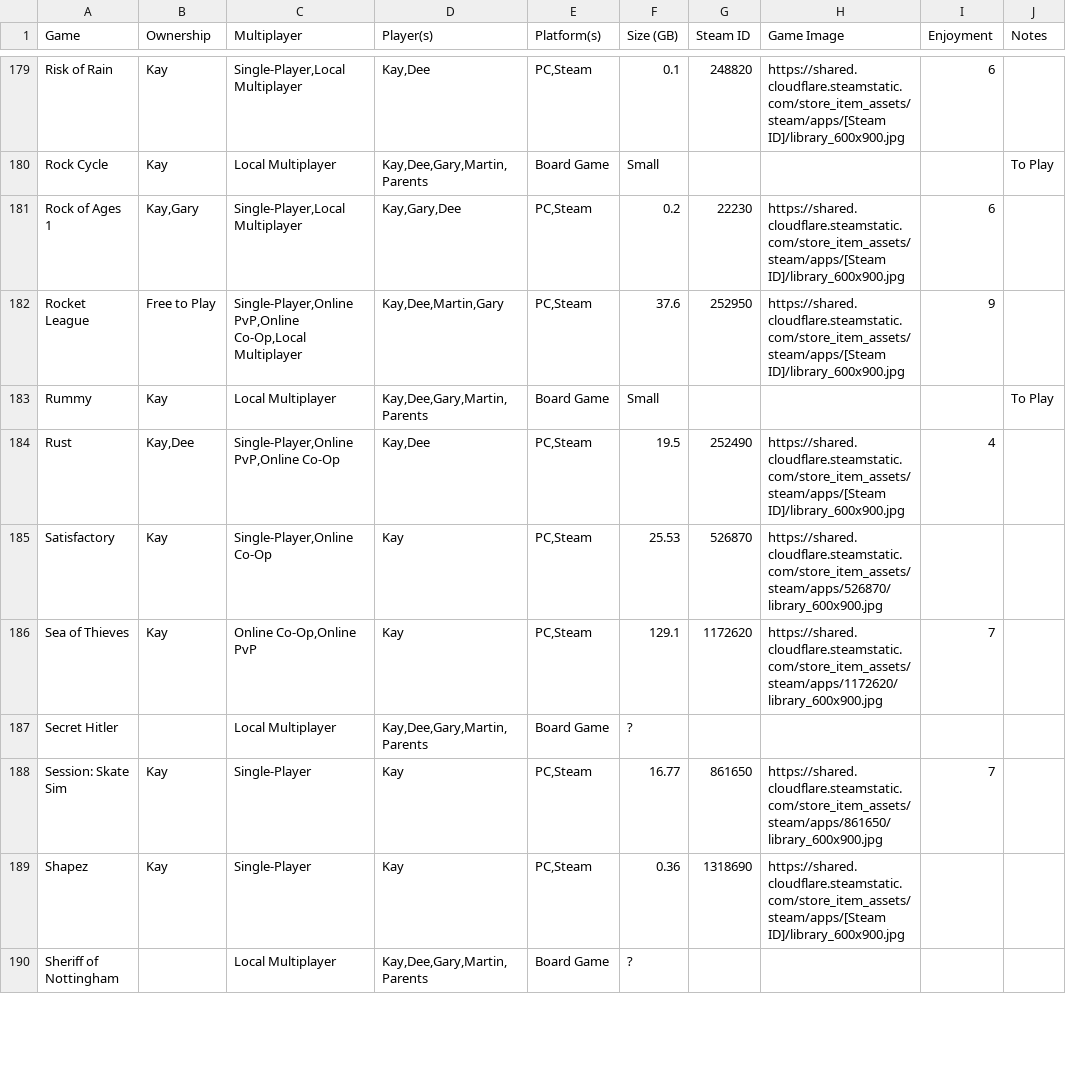
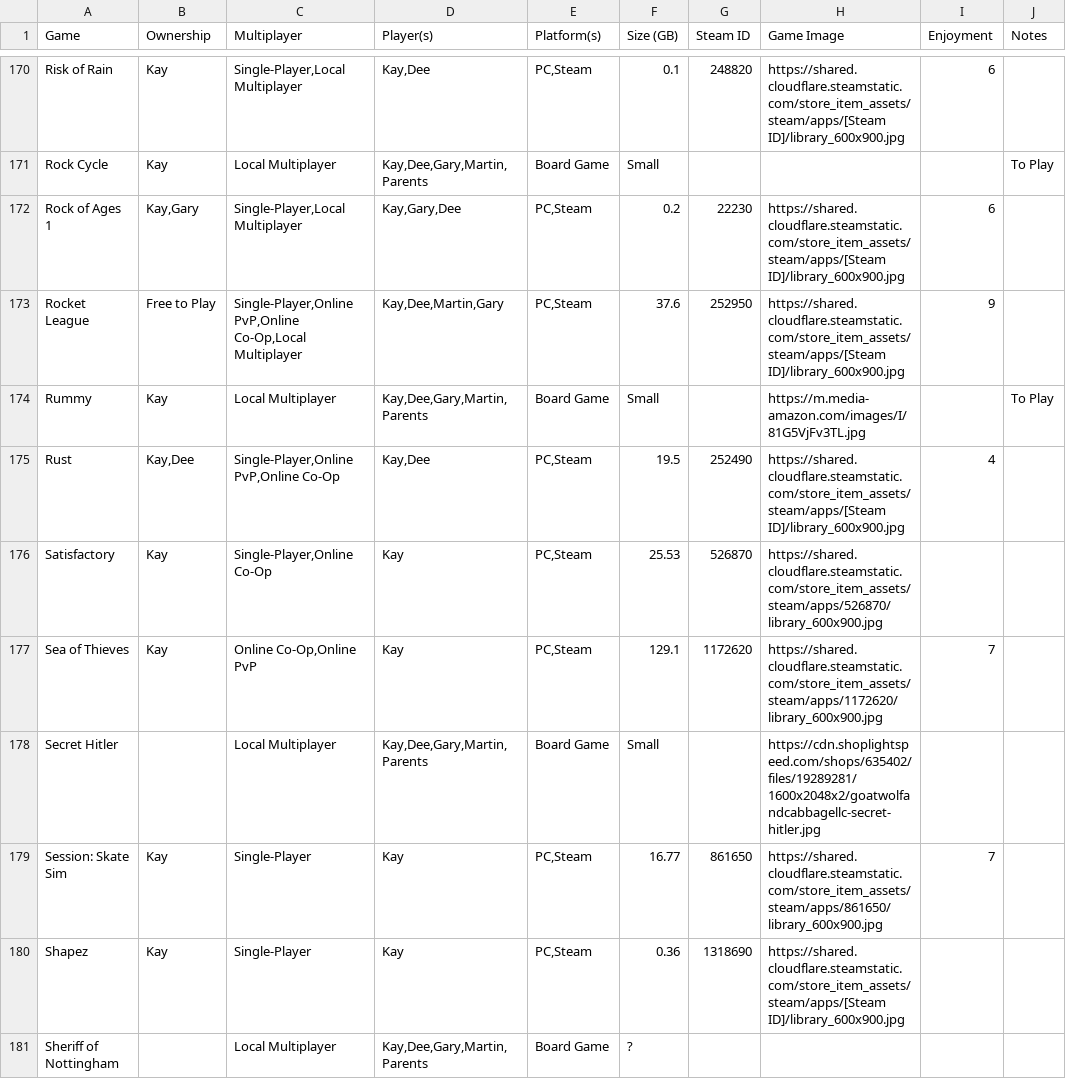
Before and after one commit to kay-who-codes/Game-Library, a CSV file: games.csv, drawn as a sheet; only a part is shown, gaps mark what is left out; addresses are those after the commit; the diff covers the shown part only; the diff names each change by its address in the sheet, - before the commit and + after, or states it on an @@ line.

Commit message:
Update games.csv

```diff
--- a/games.csv
+++ b/games.csv
-H174 (Game Image): (empty)
+H174 (Game Image): https://m.media-amazon.com/images/I/81G5VjFv3TL.jpg
-F178 (Size (GB)): ?
+F178 (Size (GB)): Small
-H178 (Game Image): (empty)
+H178 (Game Image): https://cdn.shoplightspeed.com/shops/635402/files/19289281/1600x2048x2/goatwolfandcabbagellc-secret-hitler.jpg
```
Also changed, not shown: 11 removed rows and 18 edited cells elsewhere in this file.
